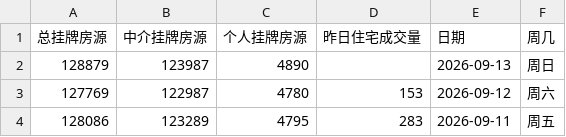
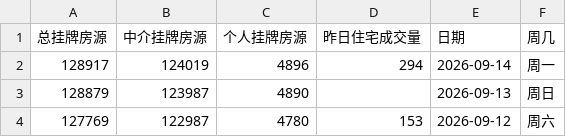
Before and after one commit to Channe/njhouse, a CSV file: house_scripts/njhouse_stock_daily/njhouse_stock_daily.csv, drawn as a sheet; only a part is shown; the shorter side is filled out with more unchanged rows.

```diff
--- a/house_scripts/njhouse_stock_daily/njhouse_stock_daily.csv
+++ b/house_scripts/njhouse_stock_daily/njhouse_stock_daily.csv
@@ -1,2 +1,3 @@
 总挂牌房源,中介挂牌房源,个人挂牌房源,昨日住宅成交量,日期,周几
+128917,124019,4896,294,2026-09-14,周一
 128879,123987,4890,,2026-09-13,周日
```
Also changed, not shown: 3 other files.
